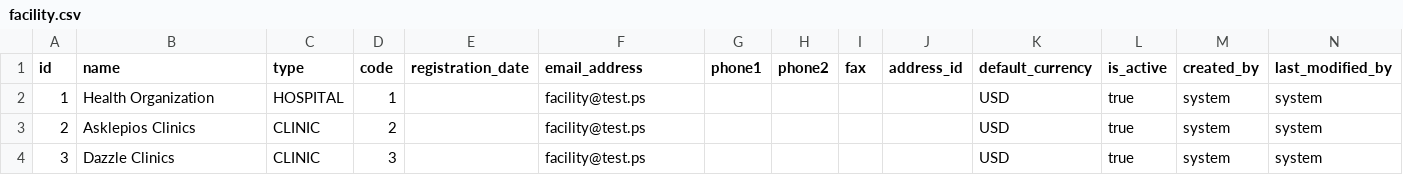
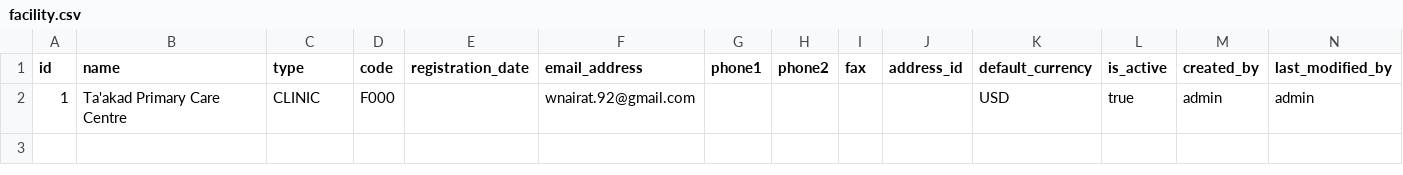
Before and after one commit to dazzle-tech/dazzle-asklepios-gateway, a CSV file: src/main/resources/config/liquibase/data/facility.csv, drawn as a sheet.

```diff
--- a/src/main/resources/config/liquibase/data/facility.csv
+++ b/src/main/resources/config/liquibase/data/facility.csv
@@ -1,4 +1,2 @@
 id;name;type;code;registration_date;email_address;phone1;phone2;fax;address_id;default_currency;is_active;created_by;last_modified_by
-1;Health Organization;HOSPITAL;1;;facility@test.ps;;;;;USD;true;system;system
-2;Asklepios Clinics;CLINIC;2;;facility@test.ps;;;;;USD;true;system;system
-3;Dazzle Clinics;CLINIC;3;;facility@test.ps;;;;;USD;true;system;system
+1;Ta'akad Primary Care Centre;CLINIC;F000;;wnairat.92@gmail.com;;;;;USD;true;admin;admin
```
Also changed, not shown: src/main/resources/config/liquibase/data/role_screen.csv, src/main/resources/config/liquibase/data/user.csv, 7 other files.
